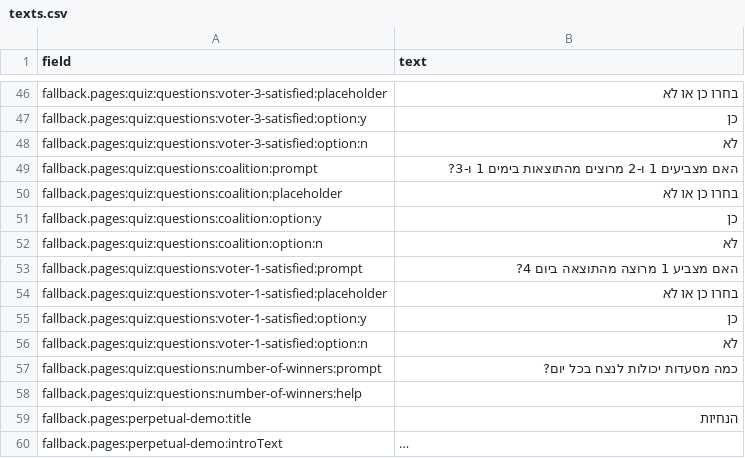
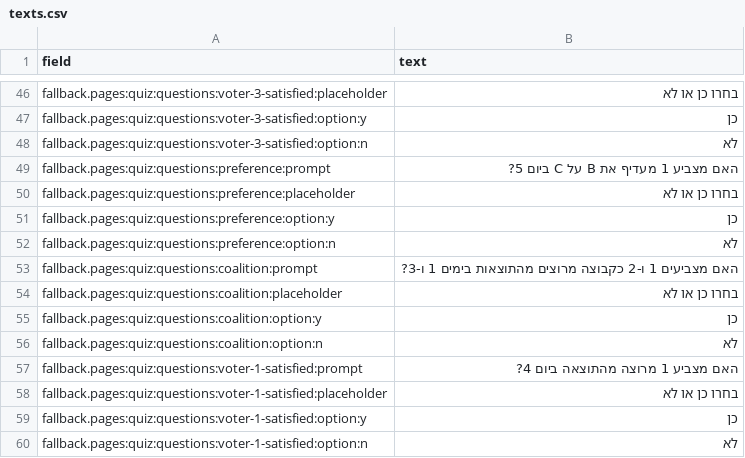
Before and after one commit to c-aver/perpetual-voting-explainability, a CSV file: frontend/survey-website/src/config/texts.csv, drawn as a sheet; only a part is shown, gaps mark what is left out; the shorter side is filled out with more unchanged rows; long unchanged cells end in ….

Commit message:
Added question to knowledge check and updated texts.csv

```diff
--- a/frontend/survey-website/src/config/texts.csv
+++ b/frontend/survey-website/src/config/texts.csv
@@ -48,3 +48,7 @@ fallback.pages:quiz:questions:voter-3-satisfied:option:y,כן
 fallback.pages:quiz:questions:voter-3-satisfied:option:n,לא
-fallback.pages:quiz:questions:coalition:prompt,האם מצביעים 1 ו-2 מרוצים מהתוצאות בימים 1 ו-3?
+fallback.pages:quiz:questions:preference:prompt,האם מצביע 1 מעדיף את B על C ביום 5?
+fallback.pages:quiz:questions:preference:placeholder,בחרו כן או לא
+fallback.pages:quiz:questions:preference:option:y,כן
+fallback.pages:quiz:questions:preference:option:n,לא
+fallback.pages:quiz:questions:coalition:prompt,האם מצביעים 1 ו-2 כקבוצה מרוצים מהתוצאות בימים 1 ו-3?
 fallback.pages:quiz:questions:coalition:placeholder,בחרו כן או לא
```
Also changed, not shown: 1 other file.
